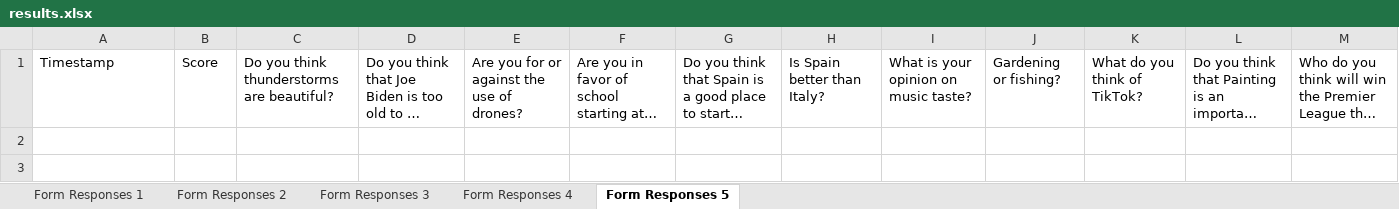
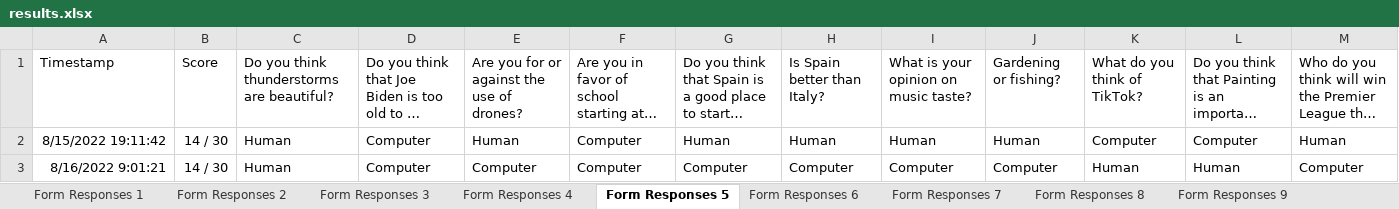
Before and after one commit to GWhiteley/Master-Thesis-Analysis, an Excel workbook: results/results.xlsx, sheet Form Responses 5, drawn as a sheet; only a part is shown; long unchanged cells end in …; values as stored, in another font and other column widths than the file's, no borders; charts and pictures not drawn; rows hold the shown columns only; the diff names each change by its address in the sheet, - before the commit and + after, or states it on an @@ line.

```diff
--- a/results/results.xlsx (sheet Form Responses 5)
+++ b/results/results.xlsx (sheet Form Responses 5)
+sheet tab: Form Responses 6
+sheet tab: Form Responses 7
+sheet tab: Form Responses 8
+sheet tab: Form Responses 9
+row 2: 8/15/2022 19:11:42 | 14 / 30 | Human | Computer | Human | Computer | Human | Human | Human | Human | Computer | Computer | Human
+row 3: 8/16/2022 9:01:21 | 14 / 30 | Human | Computer | Computer | Computer | Computer | Computer | Computer | Computer | Human | Human | Computer
```
Also changed, not shown: sheet Form Responses 4, sheet Form Responses 1, sheet Form Responses 2, other sheet tabs, charts or pictures, results/questionnaires.xlsx, 1 other file.
